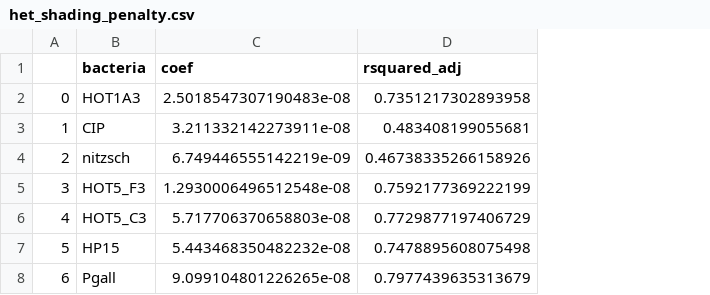
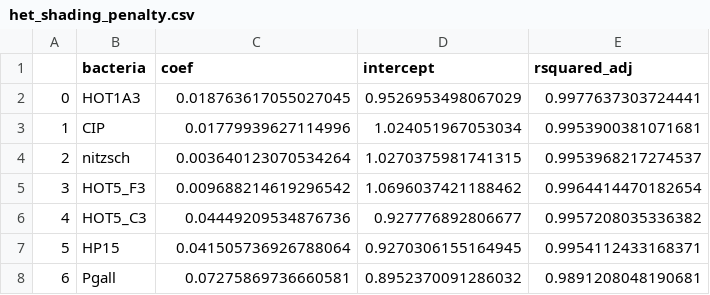
Before and after one commit to wosnat/recycle_model, a CSV file: STORE_model/ML_model/data/shading experiment/het_shading_penalty.csv, drawn as a sheet; addresses are those after the commit; the diff names each change by its address in the sheet, - before the commit and + after, or states it on an @@ line.

Commit message:
shading continued

```diff
--- a/STORE_model/ML_model/data/shading experiment/het_shading_penalty.csv
+++ b/STORE_model/ML_model/data/shading experiment/het_shading_penalty.csv
+column D (intercept), rows 2-8: 0.9526953498067029 | 1.024051967053034 | 1.0270375981741315 | 1.0696037421188462 | 0.927776892806677 | 0.9270306155164945 | 0.8952370091286032
-C2 (coef): 2.5018547307190483e-08
+C2 (coef): 0.018763617055027045
-E2 (rsquared_adj): 0.7351217302893958
+E2 (rsquared_adj): 0.9977637303724441
-C3 (coef): 3.211332142273911e-08
+C3 (coef): 0.01779939627114996
-E3 (rsquared_adj): 0.483408199055681
+E3 (rsquared_adj): 0.9953900381071681
-C4 (coef): 6.749446555142219e-09
+C4 (coef): 0.003640123070534264
-E4 (rsquared_adj): 0.46738335266158926
+E4 (rsquared_adj): 0.9953968217274537
-C5 (coef): 1.2930006496512548e-08
+C5 (coef): 0.009688214619296542
-E5 (rsquared_adj): 0.7592177369222199
+E5 (rsquared_adj): 0.9964414470182654
-C6 (coef): 5.717706370658803e-08
+C6 (coef): 0.04449209534876736
-E6 (rsquared_adj): 0.7729877197406729
+E6 (rsquared_adj): 0.9957208035336382
-C7 (coef): 5.443468350482232e-08
+C7 (coef): 0.041505736926788064
-E7 (rsquared_adj): 0.7478895608075498
+E7 (rsquared_adj): 0.9954112433168371
-C8 (coef): 9.099104801226265e-08
+C8 (coef): 0.07275869736660581
-E8 (rsquared_adj): 0.7977439635313679
+E8 (rsquared_adj): 0.9891208048190681
```
Also changed, not shown: 3 other files.
